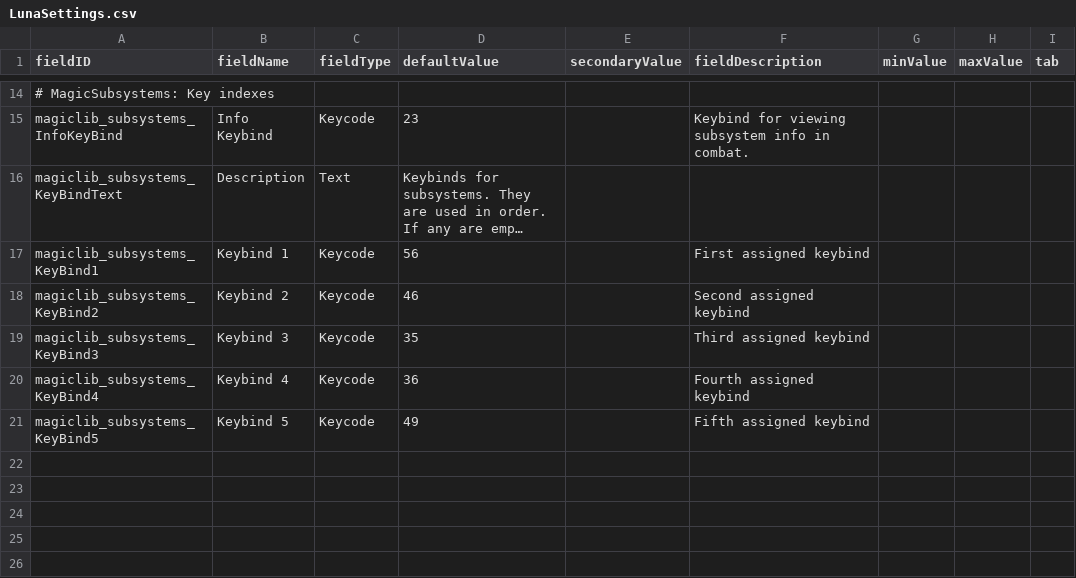
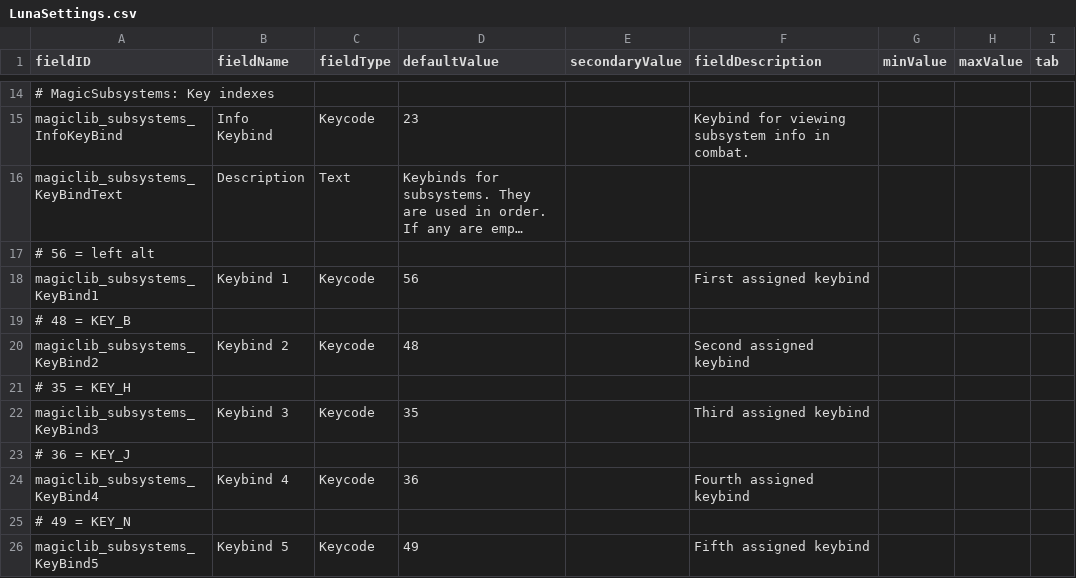
Before and after one commit to MagicLibStarsector/MagicLib, a CSV file: data/config/LunaSettings.csv, drawn as a sheet; only a part is shown, gaps mark what is left out; long unchanged cells end in …; addresses are those after the commit; the diff names each change by its address in the sheet, - before the commit and + after, or states it on an @@ line.

Commit message:
change second default hotkey from c to b

```diff
--- a/data/config/LunaSettings.csv
+++ b/data/config/LunaSettings.csv
+row 17: # 56 = left alt
+row 19: # 48 = KEY_B
-D20 (defaultValue): 46
+D20 (defaultValue): 48
+row 21: # 35 = KEY_H
+row 23: # 36 = KEY_J
+row 25: # 49 = KEY_N
```
Also changed, not shown: 2 other files.
